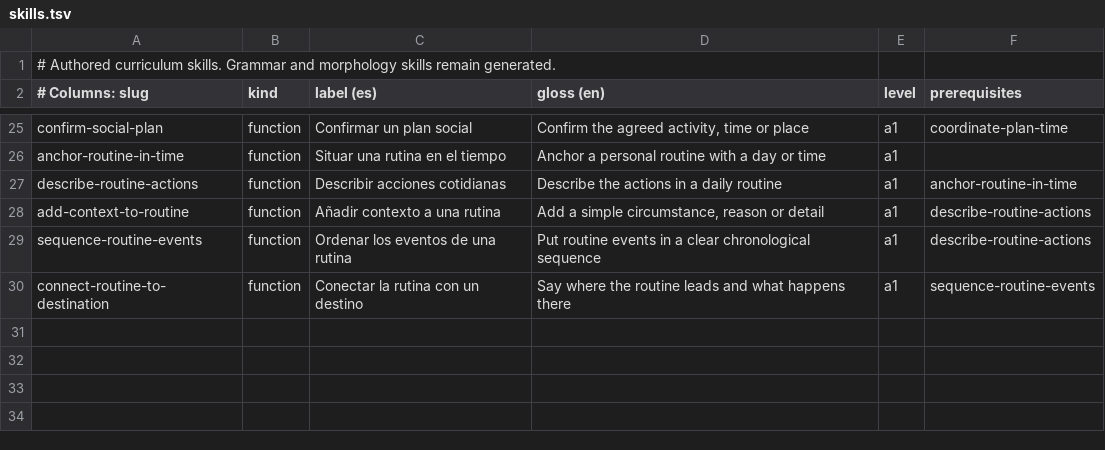
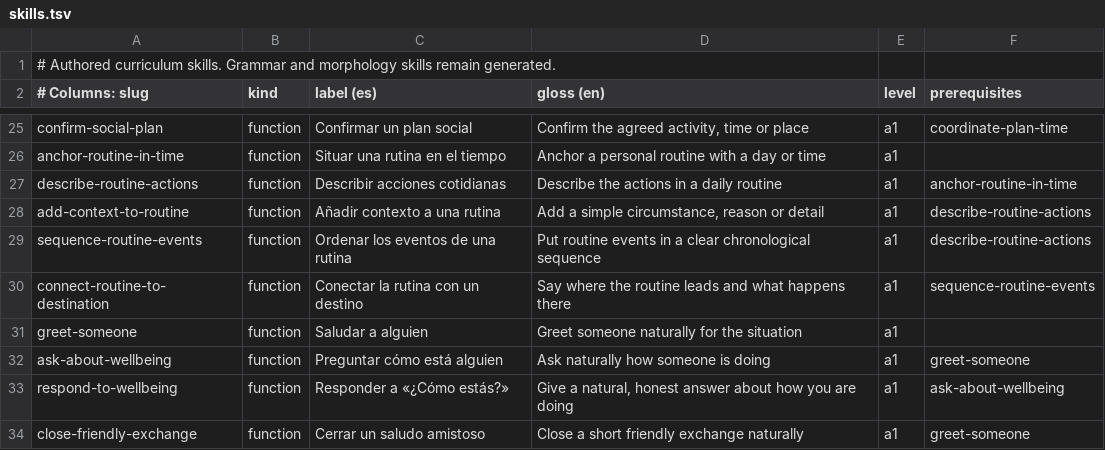
Before and after one commit to amivag/linguastein, a TSV file: content/es/skills.tsv, drawn as a sheet; only a part is shown, gaps mark what is left out.

```diff
--- a/content/es/skills.tsv
+++ b/content/es/skills.tsv
@@ -30 +30,5 @@ sequence-routine-events	function	Ordenar los eventos de una rutina	Put routine e
 connect-routine-to-destination	function	Conectar la rutina con un destino	Say where the routine leads and what happens there	a1	sequence-routine-events
+greet-someone	function	Saludar a alguien	Greet someone naturally for the situation	a1
+ask-about-wellbeing	function	Preguntar cómo está alguien	Ask naturally how someone is doing	a1	greet-someone
+respond-to-wellbeing	function	Responder a «¿Cómo estás?»	Give a natural, honest answer about how you are doing	a1	ask-about-wellbeing
+close-friendly-exchange	function	Cerrar un saludo amistoso	Close a short friendly exchange naturally	a1	greet-someone
```
Also changed, not shown: content/es/id-ledger.tsv, content/es/passages.tsv, 20 other files.
